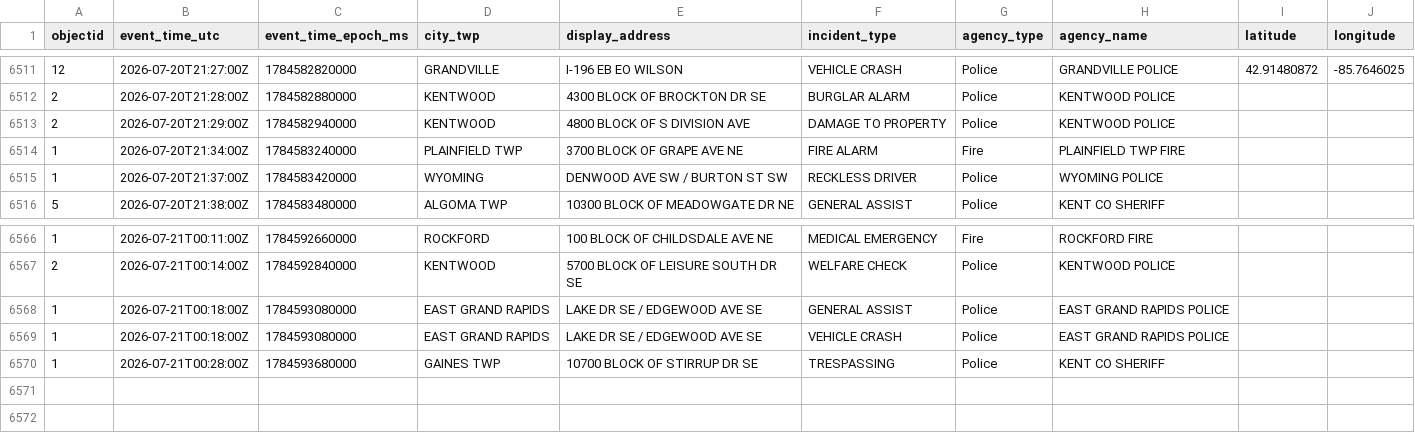
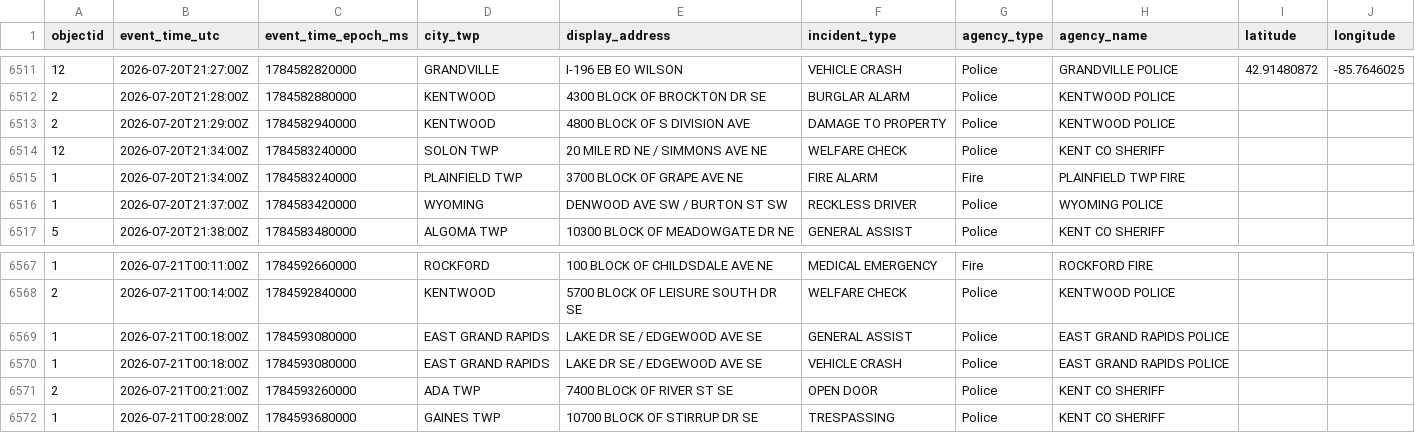
Before and after one commit to Cantica-Systems/west-michigan-dispatch, a CSV file: data/kent/2026-07.csv, drawn as a sheet; only a part is shown, gaps mark what is left out.

```diff
--- a/data/kent/2026-07.csv
+++ b/data/kent/2026-07.csv
@@ -6513,2 +6513,3 @@ objectid,event_time_utc,event_time_epoch_ms,city_twp,display_address,incident_ty
 2,2026-07-20T21:29:00Z,1784582940000,KENTWOOD,4800 BLOCK OF S DIVISION AVE,DAMAGE TO PROPERTY,Police,KENTWOOD POLICE,,
+12,2026-07-20T21:34:00Z,1784583240000,SOLON TWP,20 MILE RD NE / SIMMONS AVE NE,WELFARE CHECK,Police,KENT CO SHERIFF,,
 1,2026-07-20T21:34:00Z,1784583240000,PLAINFIELD TWP,3700 BLOCK OF GRAPE AVE NE,FIRE ALARM,Fire,PLAINFIELD TWP FIRE,,
@@ -6569,2 +6570,3 @@ objectid,event_time_utc,event_time_epoch_ms,city_twp,display_address,incident_ty
 1,2026-07-21T00:18:00Z,1784593080000,EAST GRAND RAPIDS,LAKE DR SE / EDGEWOOD AVE SE,VEHICLE CRASH,Police,EAST GRAND RAPIDS POLICE,,
+2,2026-07-21T00:21:00Z,1784593260000,ADA TWP,7400 BLOCK OF RIVER ST SE,OPEN DOOR,Police,KENT CO SHERIFF,,
 1,2026-07-21T00:28:00Z,1784593680000,GAINES TWP,10700 BLOCK OF STIRRUP DR SE,TRESPASSING,Police,KENT CO SHERIFF,,
```
Also changed, not shown: data/grcity/2026-07.csv, 3 other files.
